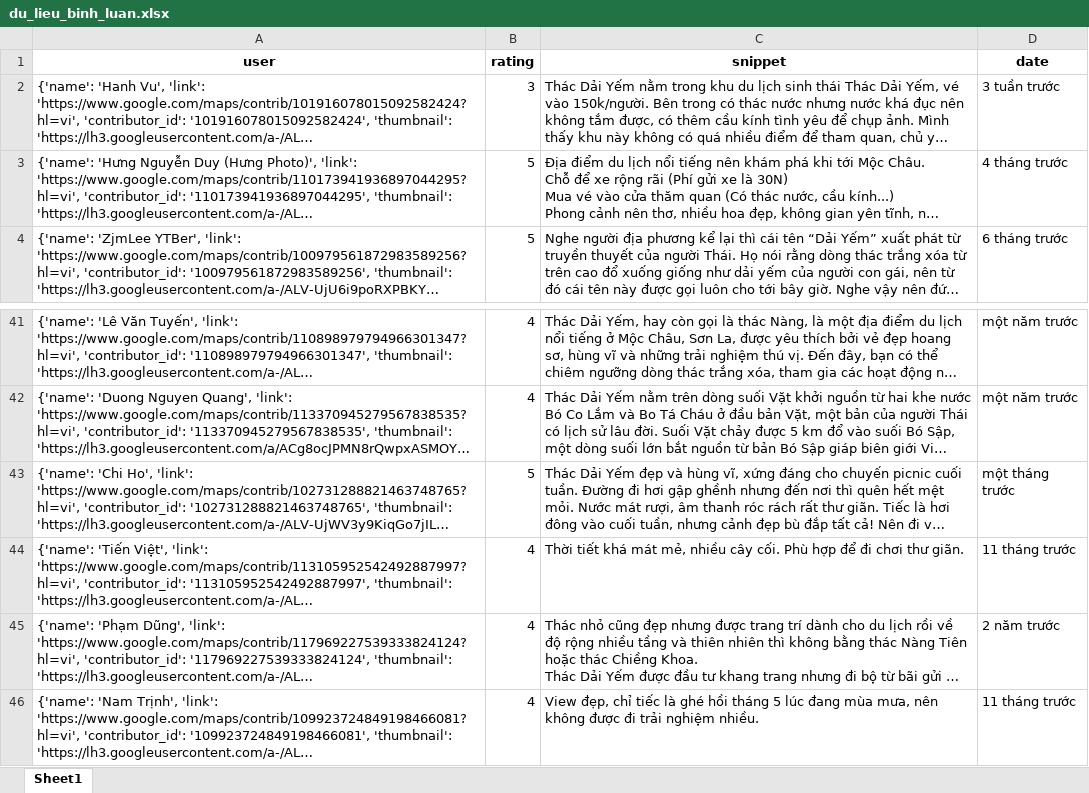
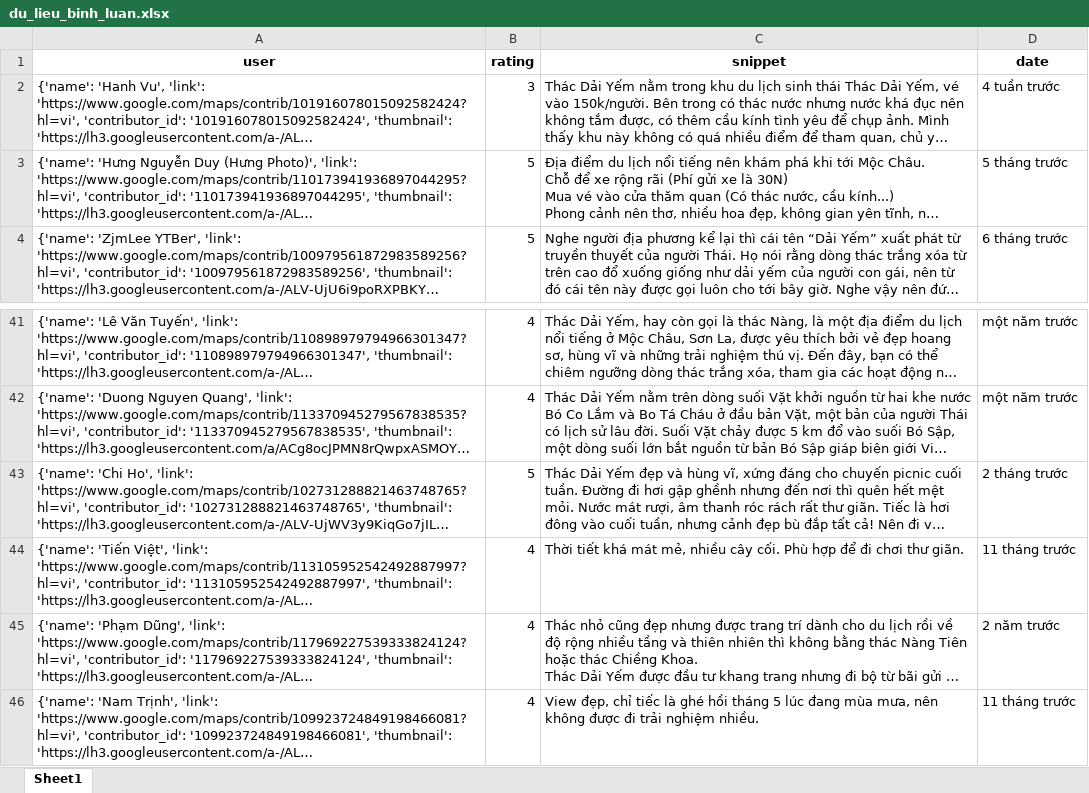
Before and after one commit to askjhfmlsrhgnojsfbg/main.py, an Excel workbook: du_lieu_binh_luan.xlsx, sheet Sheet1, drawn as a sheet; only a part is shown, gaps mark what is left out; long unchanged cells end in …; values as stored, in another font and other column widths than the file's, no borders; the diff names each change by its address in the sheet, - before the commit and + after, or states it on an @@ line.

```diff
--- a/du_lieu_binh_luan.xlsx (sheet Sheet1)
+++ b/du_lieu_binh_luan.xlsx (sheet Sheet1)
-D2 (date): 3 tuần trước
+D2 (date): 4 tuần trước
-D3 (date): 4 tháng trước
+D3 (date): 5 tháng trước
-D43 (date): một tháng trước
+D43 (date): 2 tháng trước
```
